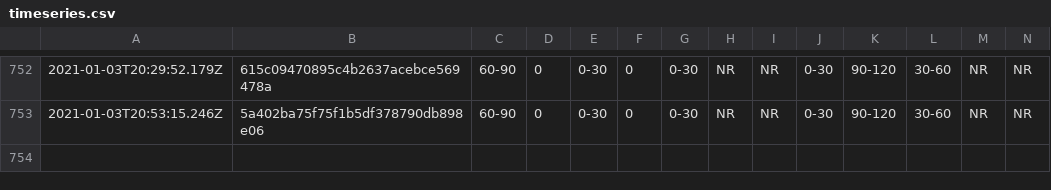
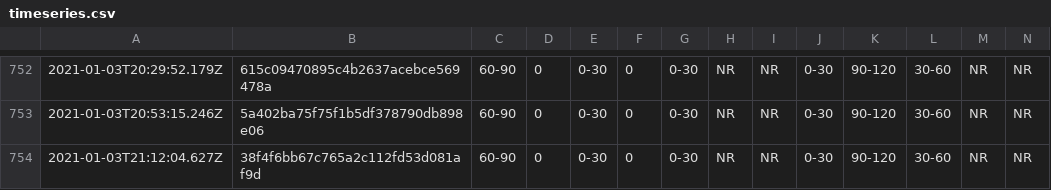
Before and after one commit to afischer/nyc-covid-wait-times, a CSV file: data/timeseries.csv, drawn as a sheet; only a part is shown, gaps mark what is left out; rows hold the shown columns only; the diff names each change by its address in the sheet, - before the commit and + after, or states it on an @@ line.

```diff
--- a/data/timeseries.csv
+++ b/data/timeseries.csv
+row 754: 2021-01-03T21:12:04.627Z | 38f4f6bb67c765a2c112fd53d081af9d | 60-90 | 0 | 0-30 | 0 | 0-30 | NR | NR | 0-30 | 90-120 | 30-60 | NR | NR
```
Also changed, not shown: 1 other file.
